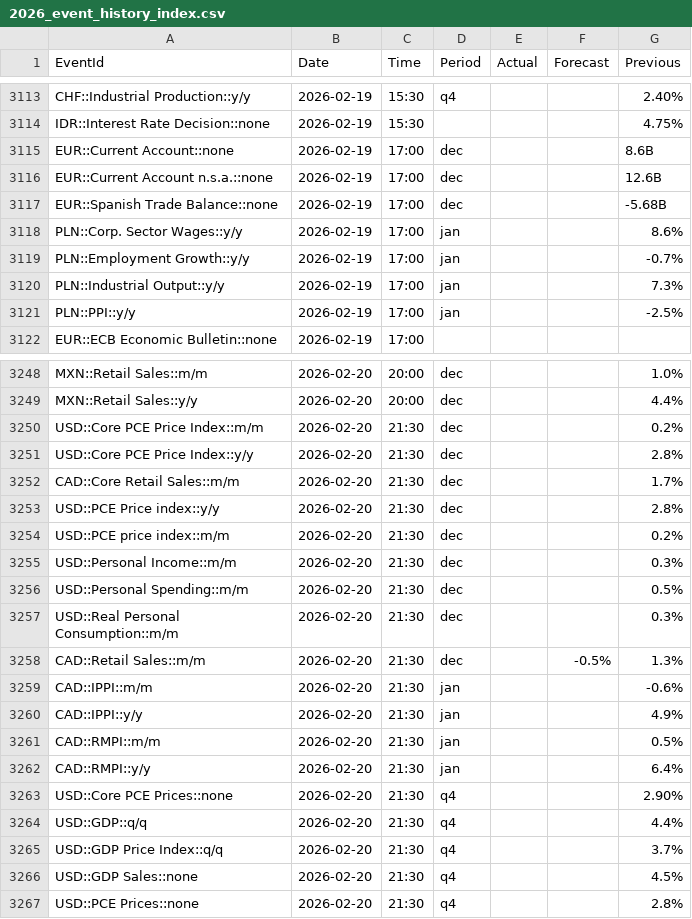
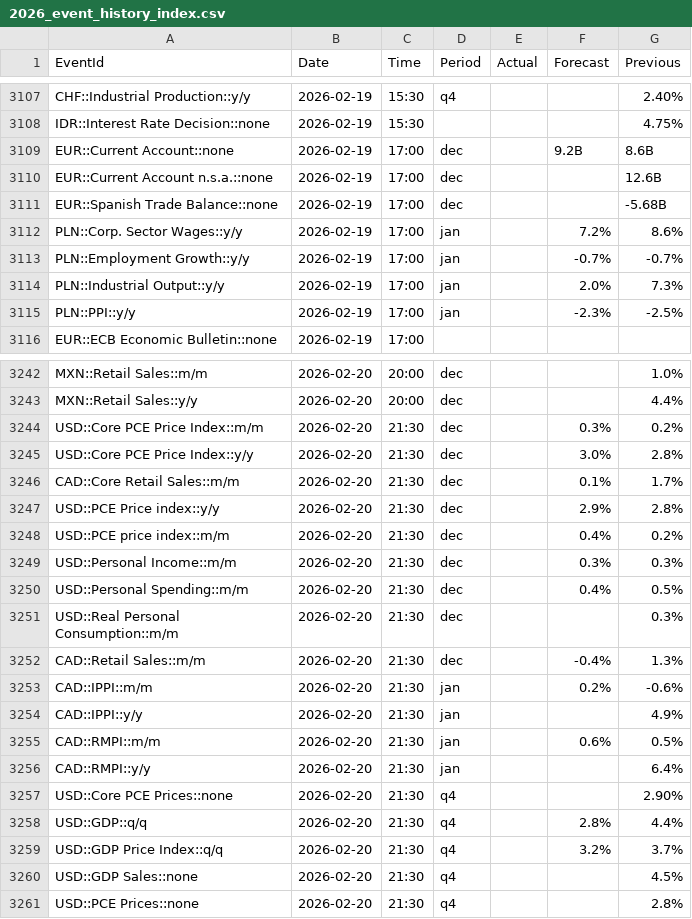
Before and after one commit to yiyousiow000814/XAUUSD-Calendar-Agent, a CSV file: data/event_history_index/2026_event_history_index.csv, drawn as a sheet; only a part is shown, gaps mark what is left out; the diff covers the shown part only.

```diff
--- a/data/event_history_index/2026_event_history_index.csv
+++ b/data/event_history_index/2026_event_history_index.csv
@@ -3114,9 +3108,9 @@ CHF::Industrial Production::y/y,2026-02-19,15:30,q4,,,2.40%
 IDR::Interest Rate Decision::none,2026-02-19,15:30,,,,4.75%
-EUR::Current Account::none,2026-02-19,17:00,dec,,,8.6B
+EUR::Current Account::none,2026-02-19,17:00,dec,,9.2B,8.6B
 EUR::Current Account n.s.a.::none,2026-02-19,17:00,dec,,,12.6B
 EUR::Spanish Trade Balance::none,2026-02-19,17:00,dec,,,-5.68B
-PLN::Corp. Sector Wages::y/y,2026-02-19,17:00,jan,,,8.6%
-PLN::Employment Growth::y/y,2026-02-19,17:00,jan,,,-0.7%
-PLN::Industrial Output::y/y,2026-02-19,17:00,jan,,,7.3%
-PLN::PPI::y/y,2026-02-19,17:00,jan,,,-2.5%
+PLN::Corp. Sector Wages::y/y,2026-02-19,17:00,jan,,7.2%,8.6%
+PLN::Employment Growth::y/y,2026-02-19,17:00,jan,,-0.7%,-0.7%
+PLN::Industrial Output::y/y,2026-02-19,17:00,jan,,2.0%,7.3%
+PLN::PPI::y/y,2026-02-19,17:00,jan,,-2.3%,-2.5%
 EUR::ECB Economic Bulletin::none,2026-02-19,17:00,,,,
@@ -3249,18 +3243,18 @@ MXN::Retail Sales::m/m,2026-02-20,20:00,dec,,,1.0%
 MXN::Retail Sales::y/y,2026-02-20,20:00,dec,,,4.4%
-USD::Core PCE Price Index::m/m,2026-02-20,21:30,dec,,,0.2%
-USD::Core PCE Price Index::y/y,2026-02-20,21:30,dec,,,2.8%
-CAD::Core Retail Sales::m/m,2026-02-20,21:30,dec,,,1.7%
-USD::PCE Price index::y/y,2026-02-20,21:30,dec,,,2.8%
-USD::PCE price index::m/m,2026-02-20,21:30,dec,,,0.2%
-USD::Personal Income::m/m,2026-02-20,21:30,dec,,,0.3%
-USD::Personal Spending::m/m,2026-02-20,21:30,dec,,,0.5%
+USD::Core PCE Price Index::m/m,2026-02-20,21:30,dec,,0.3%,0.2%
+USD::Core PCE Price Index::y/y,2026-02-20,21:30,dec,,3.0%,2.8%
+CAD::Core Retail Sales::m/m,2026-02-20,21:30,dec,,0.1%,1.7%
+USD::PCE Price index::y/y,2026-02-20,21:30,dec,,2.9%,2.8%
+USD::PCE price index::m/m,2026-02-20,21:30,dec,,0.4%,0.2%
+USD::Personal Income::m/m,2026-02-20,21:30,dec,,0.3%,0.3%
+USD::Personal Spending::m/m,2026-02-20,21:30,dec,,0.4%,0.5%
 USD::Real Personal Consumption::m/m,2026-02-20,21:30,dec,,,0.3%
-CAD::Retail Sales::m/m,2026-02-20,21:30,dec,,-0.5%,1.3%
-CAD::IPPI::m/m,2026-02-20,21:30,jan,,,-0.6%
+CAD::Retail Sales::m/m,2026-02-20,21:30,dec,,-0.4%,1.3%
+CAD::IPPI::m/m,2026-02-20,21:30,jan,,0.2%,-0.6%
 CAD::IPPI::y/y,2026-02-20,21:30,jan,,,4.9%
-CAD::RMPI::m/m,2026-02-20,21:30,jan,,,0.5%
+CAD::RMPI::m/m,2026-02-20,21:30,jan,,0.6%,0.5%
 CAD::RMPI::y/y,2026-02-20,21:30,jan,,,6.4%
 USD::Core PCE Prices::none,2026-02-20,21:30,q4,,,2.90%
-USD::GDP::q/q,2026-02-20,21:30,q4,,,4.4%
-USD::GDP Price Index::q/q,2026-02-20,21:30,q4,,,3.7%
+USD::GDP::q/q,2026-02-20,21:30,q4,,2.8%,4.4%
+USD::GDP Price Index::q/q,2026-02-20,21:30,q4,,3.2%,3.7%
 USD::GDP Sales::none,2026-02-20,21:30,q4,,,4.5%
```
Also changed, not shown: 12 added rows, 6 removed rows and 82 edited cells elsewhere in this file, data/event_history_index/2026_event_history_clean.csv, data/event_history_index/2026_event_history_issues.csv, 7 other files.
